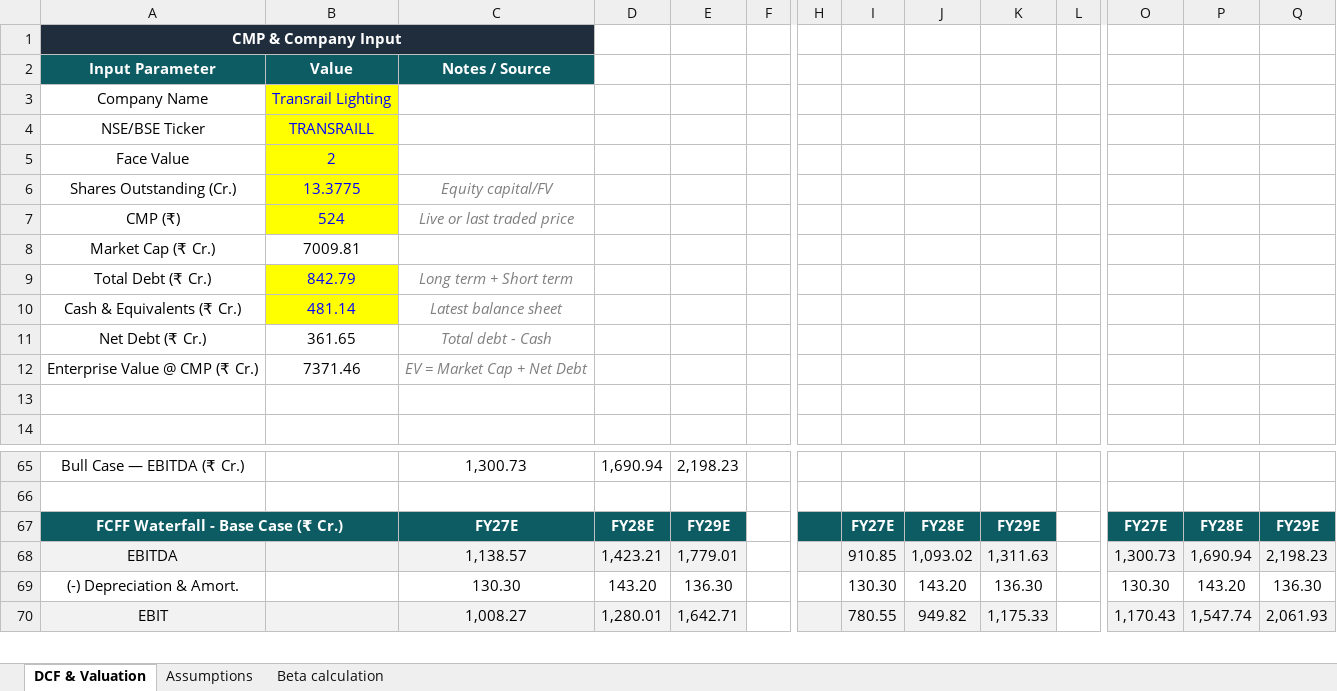
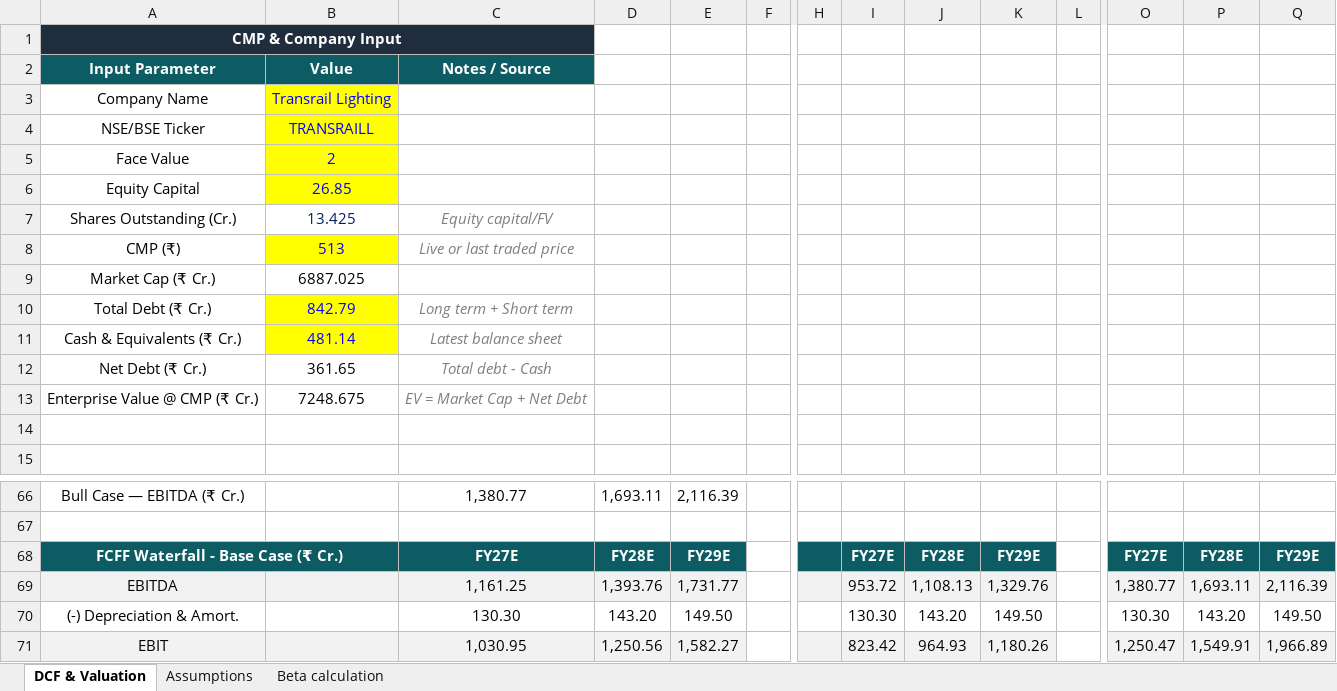
Before and after one commit to jimit2404/jimit2404.github.io, an Excel workbook: Transrail_DCF.xlsx, sheet DCF & Valuation, drawn as a sheet; only a part is shown, gaps mark what is left out; values as stored, in another font and other column widths than the file's, no borders; conditional formats not drawn; addresses are those after the commit; rows hold the shown columns only; the diff covers the shown part only; the diff names each change by its address in the sheet, - before the commit and + after, or states it on an @@ line.

```diff
--- a/Transrail_DCF.xlsx (sheet DCF & Valuation)
+++ b/Transrail_DCF.xlsx (sheet DCF & Valuation)
+row 6: Equity Capital | 26.85
-B7 (Value): 13.3775
+B7 (Value): 13.425
@@ B7 fill: #FFFF00 → none, text colour: #0000FF → #002060 @@
-B8 (Value): 524
+B8 (Value): 513
-B9 (Value): 7009.81
+B9 (Value): 6887.025
-B13 (Value): 7371.46
+B13 (Value): 7248.675
-C66 (Notes / Source): 1,300.73
+C66 (Notes / Source): 1,380.77
-D66: 1,690.94
+D66: 1,693.11
-E66: 2,198.23
+E66: 2,116.39
-C69 (Notes / Source): 1,138.57
+C69 (Notes / Source): 1,161.25
-D69: 1,423.21
+D69: 1,393.76
-E69: 1,779.01
+E69: 1,731.77
-I69: 910.85
+I69: 953.72
-J69: 1,093.02
+J69: 1,108.13
-K69: 1,311.63
+K69: 1,329.76
-O69: 1,300.73
+O69: 1,380.77
-P69: 1,690.94
+P69: 1,693.11
-Q69: 2,198.23
+Q69: 2,116.39
-E70: 136.30
+E70: 149.50
-K70: 136.30
+K70: 149.50
-Q70: 136.30
+Q70: 149.50
-C71 (Notes / Source): 1,008.27
+C71 (Notes / Source): 1,030.95
-D71: 1,280.01
+D71: 1,250.56
-E71: 1,642.71
+E71: 1,582.27
-I71: 780.55
+I71: 823.42
-J71: 949.82
+J71: 964.93
-K71: 1,175.33
+K71: 1,180.26
-O71: 1,170.43
+O71: 1,250.47
-P71: 1,547.74
+P71: 1,549.91
-Q71: 2,061.93
+Q71: 1,966.89
```
Also changed, not shown: 164 edited cells elsewhere in this sheet, formulas that keep their value.
